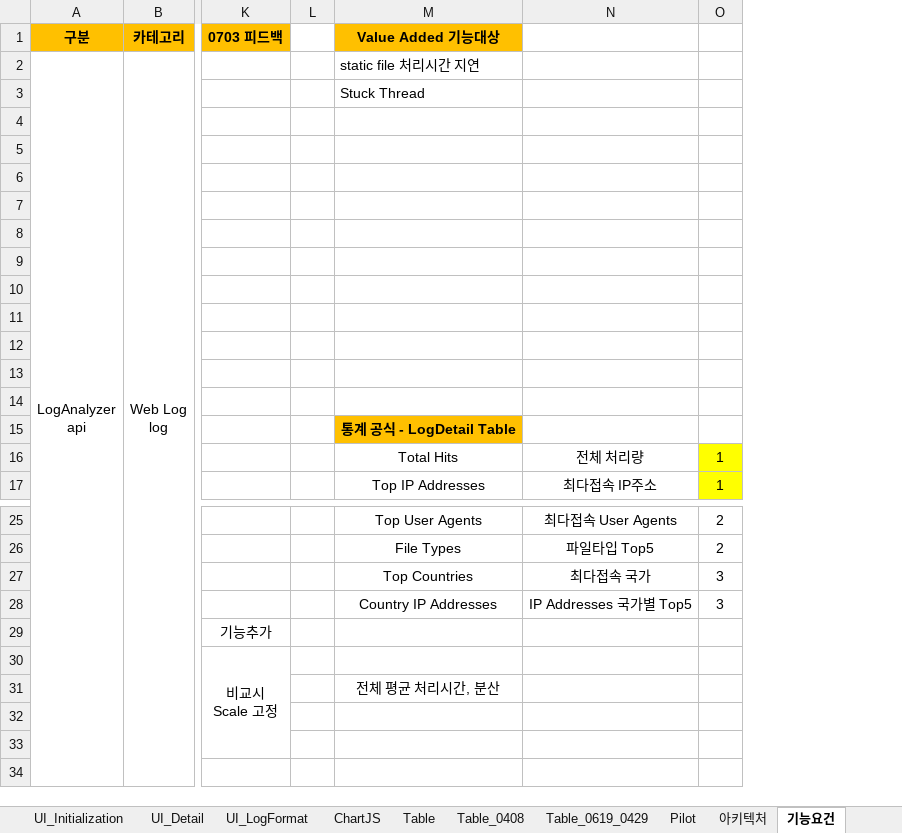
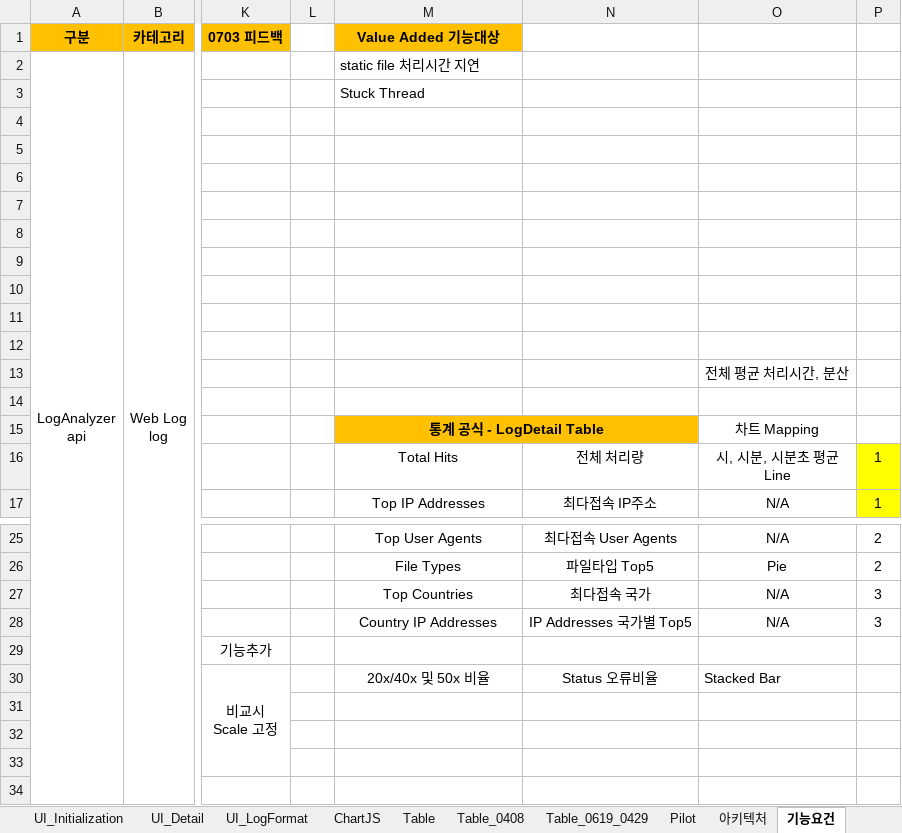
Before and after one commit to kimyd79/elao_codex, an Excel workbook: 2020_LogAnalyzer_Leeheesuk.xlsx, sheet 기능요건, drawn as a sheet; only a part is shown, gaps mark what is left out; values as stored, in another font and other column widths than the file's, no borders; ↵ is a line break in a cell; the diff names each change by its address in the sheet, - before the commit and + after, or states it on an @@ line.

```diff
--- a/2020_LogAnalyzer_Leeheesuk.xlsx (sheet 기능요건)
+++ b/2020_LogAnalyzer_Leeheesuk.xlsx (sheet 기능요건)
+column O, rows 13-17: 전체 평균 처리시간, 분산 |  | 차트 Mapping | 시, 시분, 시분초 평균 ↵ Line | N/A; rows 25-30: N/A | Pie | N/A | N/A |  | Stacked Bar
+M15:N15 merged
-N15 fill: none
+N15 fill: #FFC000
-M30 (Value Added 기능대상): (empty)
+M30 (Value Added 기능대상): 20x/40x 및 50x 비율
-N30: (empty)
+N30: Status 오류비율
-M31 (Value Added 기능대상): 전체 평균 처리시간, 분산
+M31 (Value Added 기능대상): (empty)
```
Also changed, not shown: sheet 성능테스트_0717, sheet UI_Initialization, charts or pictures, 5 other files.
